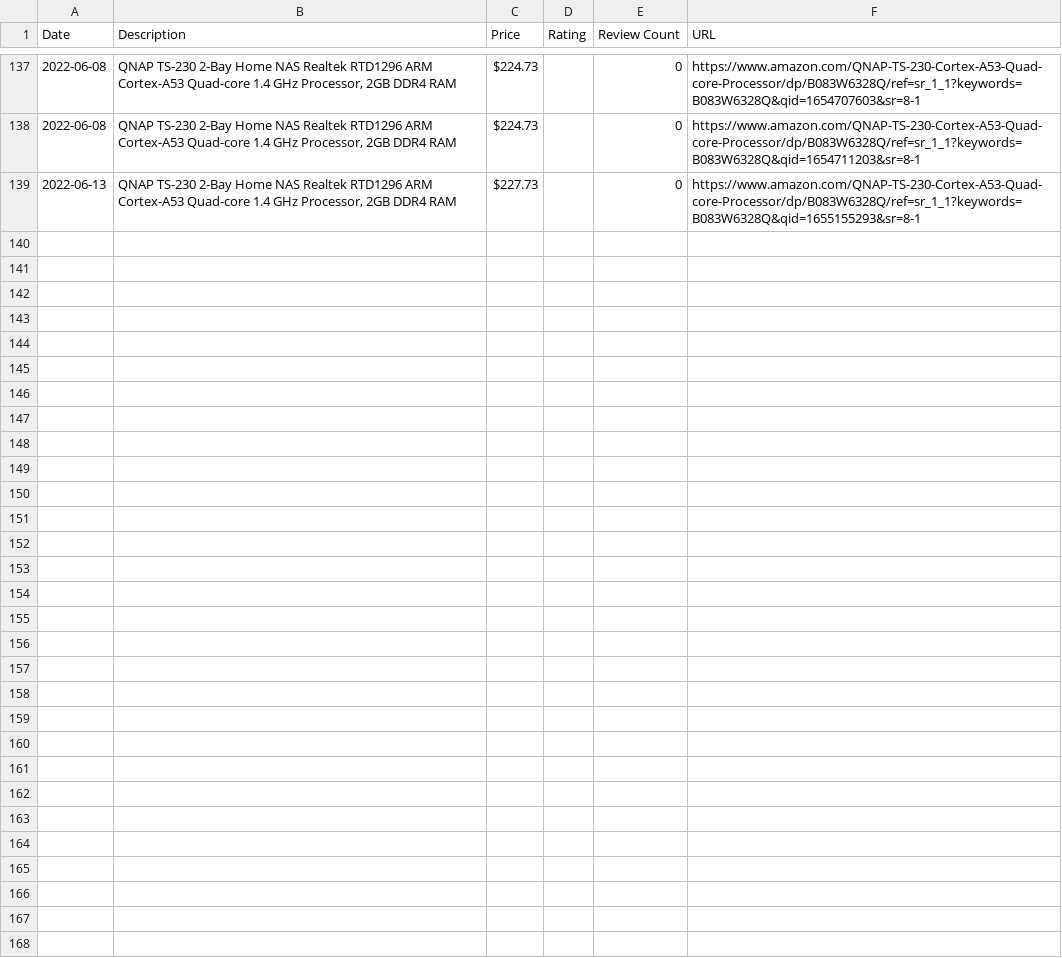
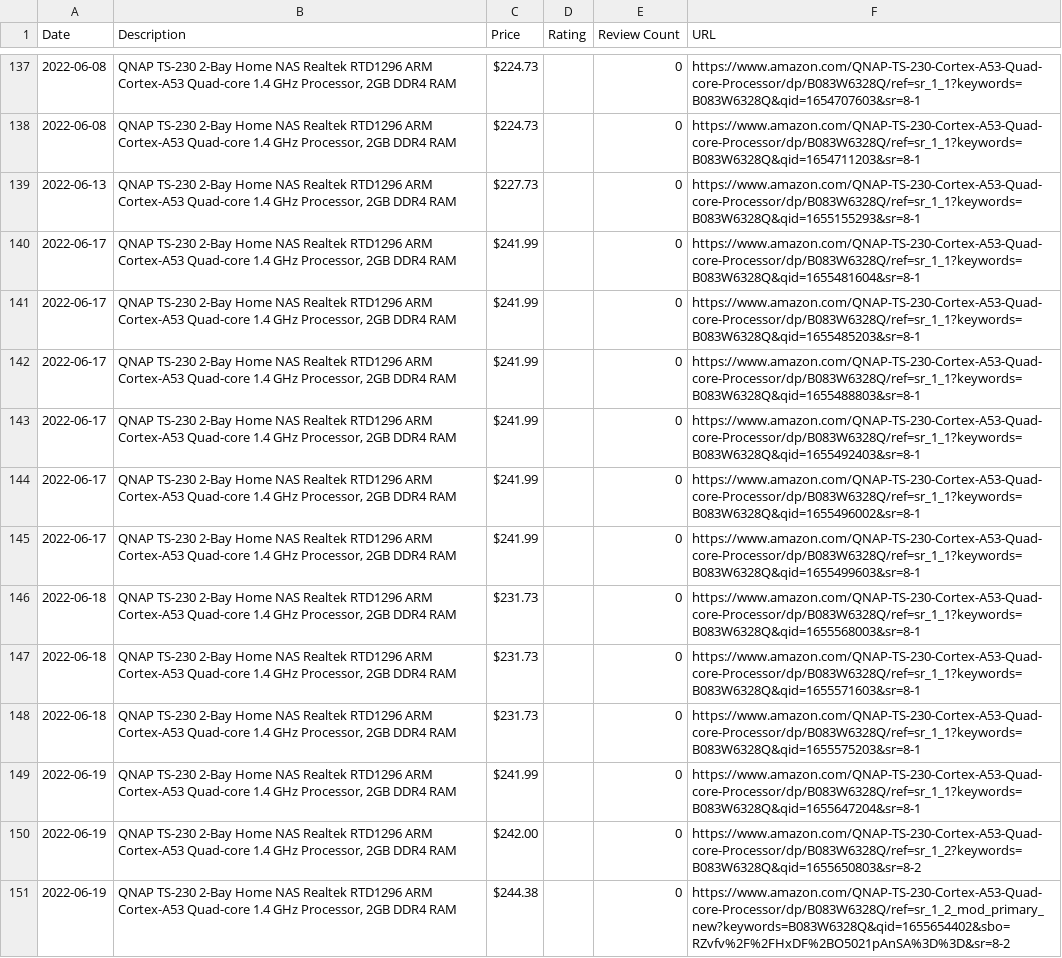
Before and after one commit to centuryhopper/AmazonPriceTrackerTool, a CSV file: CSVFiles/qnap_network_drive.csv, drawn as a sheet; only a part is shown, gaps mark what is left out.

```diff
--- a/CSVFiles/qnap_network_drive.csv
+++ b/CSVFiles/qnap_network_drive.csv
@@ -139 +139,13 @@ Date,Description,Price,Rating,Review Count,URL
 2022-06-13,"QNAP TS-230 2-Bay Home NAS Realtek RTD1296 ARM Cortex-A53 Quad-core 1.4 GHz Processor, 2GB DDR4 RAM",$227.73,,0,https://www.amazon.com/QNAP-TS-230-Cortex-A53-Quad-core-Processor/dp/B083W6328Q/ref=sr_1_1?keywords=B083W6328Q&qid=1655155293&sr=8-1
+2022-06-17,"QNAP TS-230 2-Bay Home NAS Realtek RTD1296 ARM Cortex-A53 Quad-core 1.4 GHz Processor, 2GB DDR4 RAM",$241.99,,0,https://www.amazon.com/QNAP-TS-230-Cortex-A53-Quad-core-Processor/dp/B083W6328Q/ref=sr_1_1?keywords=B083W6328Q&qid=1655481604&sr=8-1
+2022-06-17,"QNAP TS-230 2-Bay Home NAS Realtek RTD1296 ARM Cortex-A53 Quad-core 1.4 GHz Processor, 2GB DDR4 RAM",$241.99,,0,https://www.amazon.com/QNAP-TS-230-Cortex-A53-Quad-core-Processor/dp/B083W6328Q/ref=sr_1_1?keywords=B083W6328Q&qid=1655485203&sr=8-1
+2022-06-17,"QNAP TS-230 2-Bay Home NAS Realtek RTD1296 ARM Cortex-A53 Quad-core 1.4 GHz Processor, 2GB DDR4 RAM",$241.99,,0,https://www.amazon.com/QNAP-TS-230-Cortex-A53-Quad-core-Processor/dp/B083W6328Q/ref=sr_1_1?keywords=B083W6328Q&qid=1655488803&sr=8-1
+2022-06-17,"QNAP TS-230 2-Bay Home NAS Realtek RTD1296 ARM Cortex-A53 Quad-core 1.4 GHz Processor, 2GB DDR4 RAM",$241.99,,0,https://www.amazon.com/QNAP-TS-230-Cortex-A53-Quad-core-Processor/dp/B083W6328Q/ref=sr_1_1?keywords=B083W6328Q&qid=1655492403&sr=8-1
+2022-06-17,"QNAP TS-230 2-Bay Home NAS Realtek RTD1296 ARM Cortex-A53 Quad-core 1.4 GHz Processor, 2GB DDR4 RAM",$241.99,,0,https://www.amazon.com/QNAP-TS-230-Cortex-A53-Quad-core-Processor/dp/B083W6328Q/ref=sr_1_1?keywords=B083W6328Q&qid=1655496002&sr=8-1
+2022-06-17,"QNAP TS-230 2-Bay Home NAS Realtek RTD1296 ARM Cortex-A53 Quad-core 1.4 GHz Processor, 2GB DDR4 RAM",$241.99,,0,https://www.amazon.com/QNAP-TS-230-Cortex-A53-Quad-core-Processor/dp/B083W6328Q/ref=sr_1_1?keywords=B083W6328Q&qid=1655499603&sr=8-1
+2022-06-18,"QNAP TS-230 2-Bay Home NAS Realtek RTD1296 ARM Cortex-A53 Quad-core 1.4 GHz Processor, 2GB DDR4 RAM",$231.73,,0,https://www.amazon.com/QNAP-TS-230-Cortex-A53-Quad-core-Processor/dp/B083W6328Q/ref=sr_1_1?keywords=B083W6328Q&qid=1655568003&sr=8-1
+2022-06-18,"QNAP TS-230 2-Bay Home NAS Realtek RTD1296 ARM Cortex-A53 Quad-core 1.4 GHz Processor, 2GB DDR4 RAM",$231.73,,0,https://www.amazon.com/QNAP-TS-230-Cortex-A53-Quad-core-Processor/dp/B083W6328Q/ref=sr_1_1?keywords=B083W6328Q&qid=1655571603&sr=8-1
+2022-06-18,"QNAP TS-230 2-Bay Home NAS Realtek RTD1296 ARM Cortex-A53 Quad-core 1.4 GHz Processor, 2GB DDR4 RAM",$231.73,,0,https://www.amazon.com/QNAP-TS-230-Cortex-A53-Quad-core-Processor/dp/B083W6328Q/ref=sr_1_1?keywords=B083W6328Q&qid=1655575203&sr=8-1
+2022-06-19,"QNAP TS-230 2-Bay Home NAS Realtek RTD1296 ARM Cortex-A53 Quad-core 1.4 GHz Processor, 2GB DDR4 RAM",$241.99,,0,https://www.amazon.com/QNAP-TS-230-Cortex-A53-Quad-core-Processor/dp/B083W6328Q/ref=sr_1_1?keywords=B083W6328Q&qid=1655647204&sr=8-1
+2022-06-19,"QNAP TS-230 2-Bay Home NAS Realtek RTD1296 ARM Cortex-A53 Quad-core 1.4 GHz Processor, 2GB DDR4 RAM",$242.00,,0,https://www.amazon.com/QNAP-TS-230-Cortex-A53-Quad-core-Processor/dp/B083W6328Q/ref=sr_1_2?keywords=B083W6328Q&qid=1655650803&sr=8-2
+2022-06-19,"QNAP TS-230 2-Bay Home NAS Realtek RTD1296 ARM Cortex-A53 Quad-core 1.4 GHz Processor, 2GB DDR4 RAM",$244.38,,0,https://www.amazon.com/QNAP-TS-230-Cortex-A53-Quad-core-Processor/dp/B083W6328Q/ref=sr_1_2_mod_primary_new?keywords=B083W6328Q&qid=1655654402&sbo=RZvfv%2F%2FHxDF%2BO5021pAnSA%3D%3D&sr=8-2
```
Also changed, not shown: CSVFiles/levoit_air_filters.csv, 1 other file.
